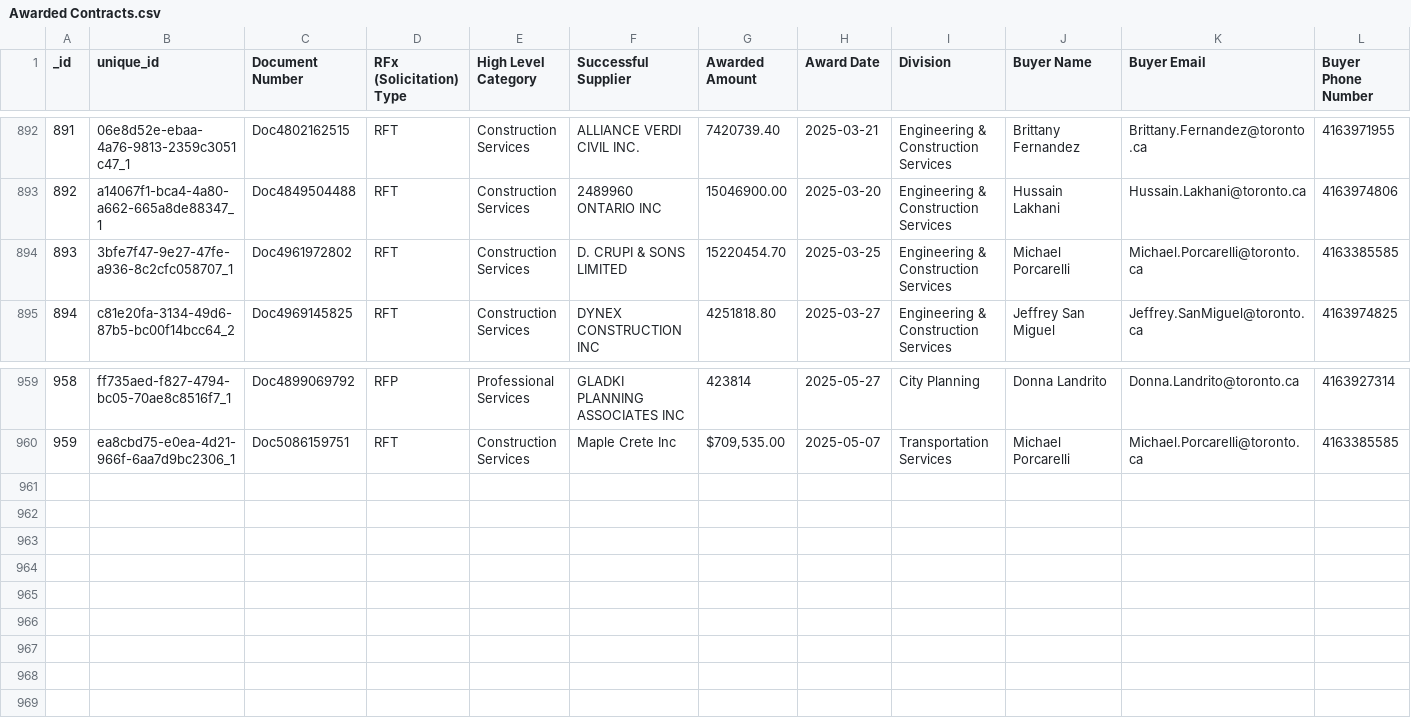
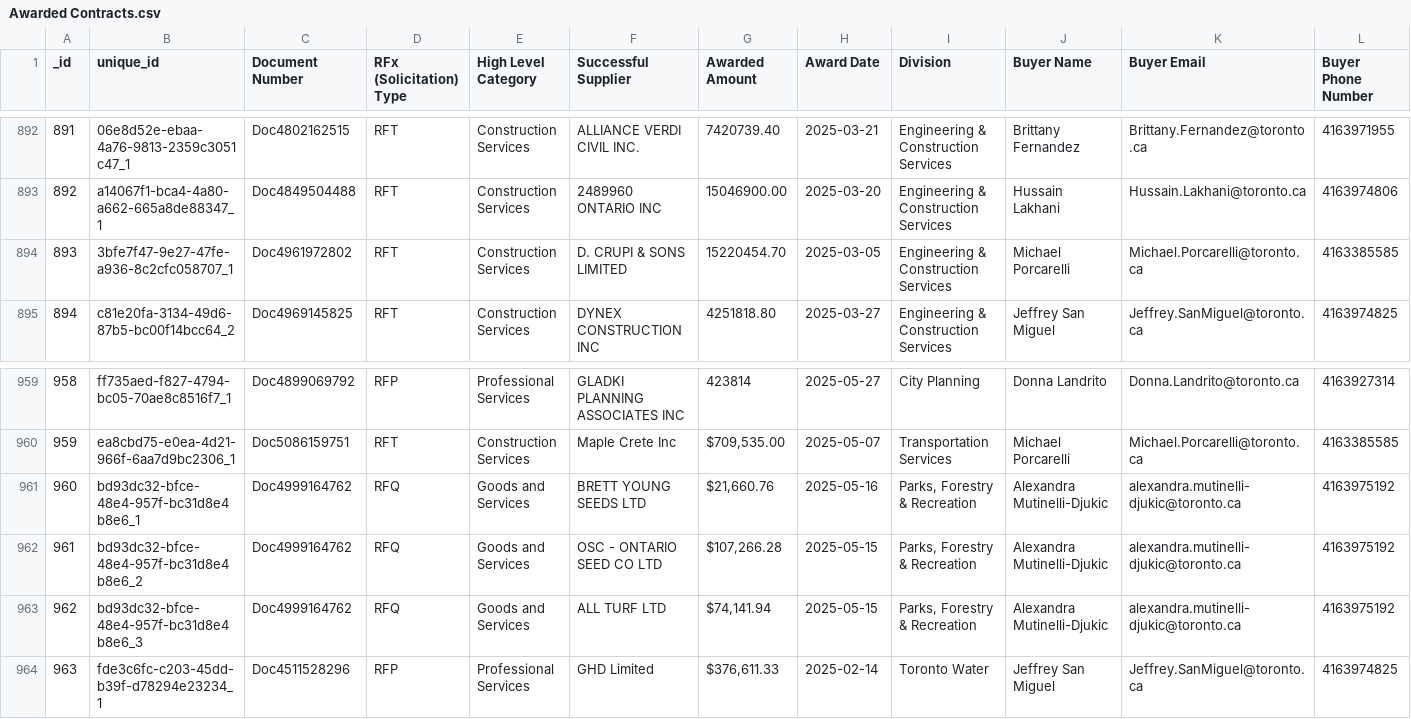
Before and after one commit to RamVasuthevan/city-of-toronto-contracts-data, a CSV file: Awarded Contracts.csv, drawn as a sheet; only a part is shown, gaps mark what is left out; rows hold the shown columns only; the diff names each change by its address in the sheet, - before the commit and + after, or states it on an @@ line.

```diff
--- a/Awarded Contracts.csv
+++ b/Awarded Contracts.csv
-H894 (Award Date): 2025-03-25
+H894 (Award Date): 2025-03-05
+row 961: 960 | bd93dc32-bfce-48e4-957f-bc31d8e4b8e6_1 | Doc4999164762 | RFQ | Goods and Services | BRETT YOUNG SEEDS LTD | $21,660.76 | 2025-05-16 | Parks, Forestry & Recreation | Alexandra Mutinelli-Djukic | alexandra.mutinelli-djukic@toronto.ca | 4163975192
+row 962: 961 | bd93dc32-bfce-48e4-957f-bc31d8e4b8e6_2 | Doc4999164762 | RFQ | Goods and Services | OSC - ONTARIO SEED CO LTD | $107,266.28 | 2025-05-15 | Parks, Forestry & Recreation | Alexandra Mutinelli-Djukic | alexandra.mutinelli-djukic@toronto.ca | 4163975192
+row 963: 962 | bd93dc32-bfce-48e4-957f-bc31d8e4b8e6_3 | Doc4999164762 | RFQ | Goods and Services | ALL TURF LTD | $74,141.94 | 2025-05-15 | Parks, Forestry & Recreation | Alexandra Mutinelli-Djukic | alexandra.mutinelli-djukic@toronto.ca | 4163975192
+row 964: 963 | fde3c6fc-c203-45dd-b39f-d78294e23234_1 | Doc4511528296 | RFP | Professional Services | GHD Limited | $376,611.33 | 2025-02-14 | Toronto Water | Jeffrey San Miguel | Jeffrey.SanMiguel@toronto.ca | 4163974825
```
Also changed, not shown: All Solicitations.csv.
